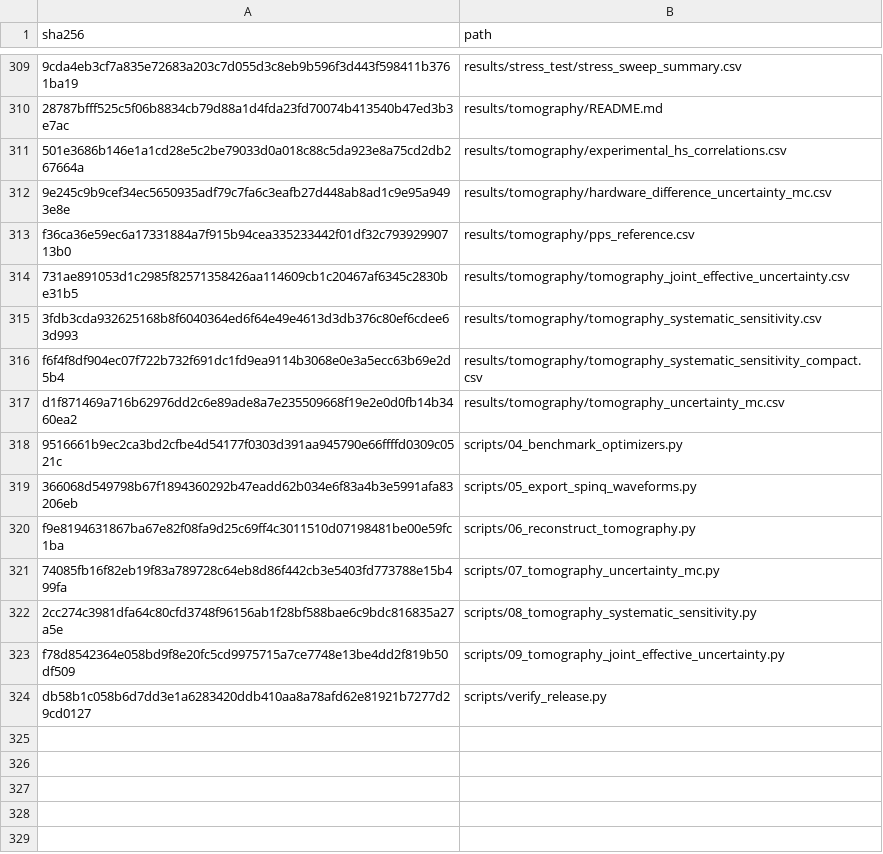
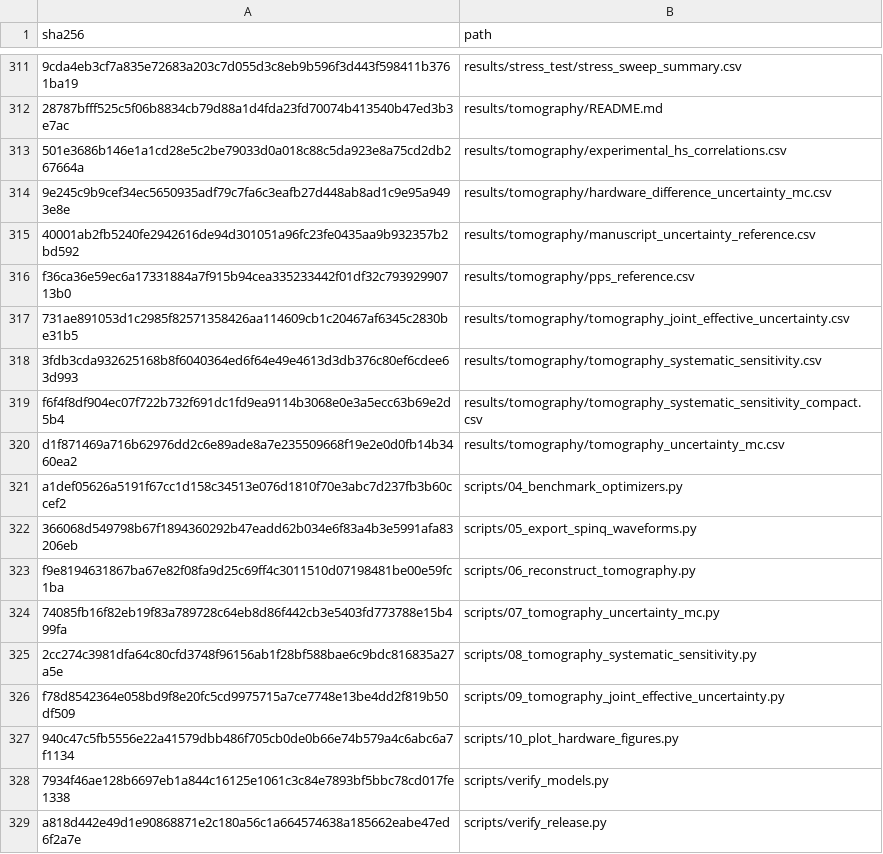
Before and after one commit to Ar2000Ash/Robust-NeuralQControl, a CSV file: MANIFEST_SHA256.csv, drawn as a sheet; only a part is shown, gaps mark what is left out; addresses are those after the commit; the diff covers the shown part only; the diff names each change by its address in the sheet, - before the commit and + after, or states it on an @@ line.

```diff
--- a/MANIFEST_SHA256.csv
+++ b/MANIFEST_SHA256.csv
+row 315: 40001ab2fb5240fe2942616de94d301051a96fc23fe0435aa9b932357b2bd592 | results/tomography/manuscript_uncertainty_reference.csv
-A321 (sha256): 9516661b9ec2ca3bd2cfbe4d54177f0303d391aa945790e66ffffd0309c0521c
+A321 (sha256): a1def05626a5191f67cc1d158c34513e076d1810f70e3abc7d237fb3b60ccef2
+row 327: 940c47c5fb5556e22a41579dbb486f705cb0de0b66e74b579a4c6abc6a7f1134 | scripts/10_plot_hardware_figures.py
+row 328: 7934f46ae128b6697eb1a844c16125e1061c3c84e7893bf5bbc78cd017fe1338 | scripts/verify_models.py
-A329 (sha256): db58b1c058b6d7dd3e1a6283420ddb410aa8a78afd62e81921b7277d29cd0127
+A329 (sha256): a818d442e49d1e90868871e2c180a56c1a664574638a185662eabe47ed6f2a7e
```
Also changed, not shown: 2 added rows and 13 edited cells elsewhere in this file.
